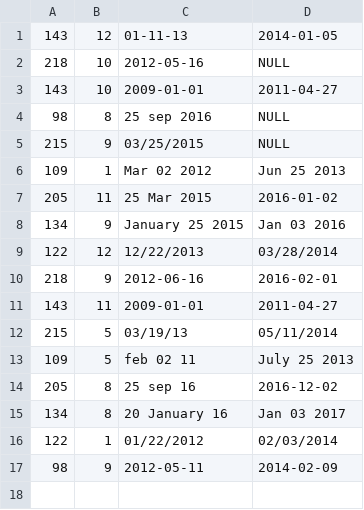
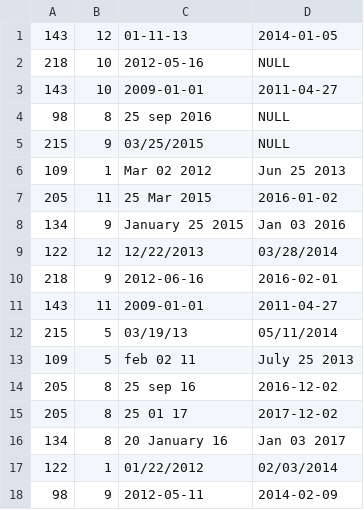
Before and after one commit to rositsadr/ProjectTrackerApp, a CSV file: data/emploeeData.csv, drawn as a sheet; the diff names each change by its address in the sheet, - before the commit and + after, or states it on an @@ line.

```diff
--- a/data/emploeeData.csv
+++ b/data/emploeeData.csv
+row 15: 205 | 8 | 25 01 17 | 2017-12-02
```
Also changed, not shown: data/employeeDataMistakes.csv, 10 other files.
